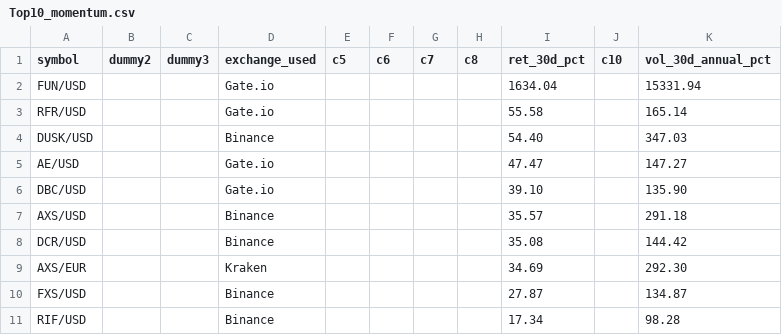
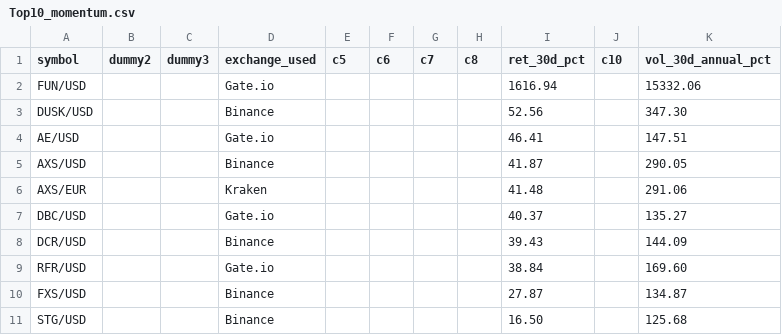
Before and after one commit to Bencode92/stock-analysis-platform, a CSV file: data/filtered/Top10_momentum.csv, drawn as a sheet.

```diff
--- a/data/filtered/Top10_momentum.csv
+++ b/data/filtered/Top10_momentum.csv
@@ -1,11 +1,11 @@
 symbol,dummy2,dummy3,exchange_used,c5,c6,c7,c8,ret_30d_pct,c10,vol_30d_annual_pct
-"FUN/USD","","","Gate.io","","","","","1634.04","","15331.94"
-"RFR/USD","","","Gate.io","","","","","55.58","","165.14"
-"DUSK/USD","","","Binance","","","","","54.40","","347.03"
-"AE/USD","","","Gate.io","","","","","47.47","","147.27"
-"DBC/USD","","","Gate.io","","","","","39.10","","135.90"
-"AXS/USD","","","Binance","","","","","35.57","","291.18"
-"DCR/USD","","","Binance","","","","","35.08","","144.42"
-"AXS/EUR","","","Kraken","","","","","34.69","","292.30"
+"FUN/USD","","","Gate.io","","","","","1616.94","","15332.06"
+"DUSK/USD","","","Binance","","","","","52.56","","347.30"
+"AE/USD","","","Gate.io","","","","","46.41","","147.51"
+"AXS/USD","","","Binance","","","","","41.87","","290.05"
+"AXS/EUR","","","Kraken","","","","","41.48","","291.06"
+"DBC/USD","","","Gate.io","","","","","40.37","","135.27"
+"DCR/USD","","","Binance","","","","","39.43","","144.09"
+"RFR/USD","","","Gate.io","","","","","38.84","","169.60"
 "FXS/USD","","","Binance","","","","","27.87","","134.87"
-"RIF/USD","","","Binance","","","","","17.34","","98.28"
+"STG/USD","","","Binance","","","","","16.50","","125.68"
```
Also changed, not shown: data/filtered/Crypto_filtered_volatility.csv, data/filtered/Crypto_rejected_volatility.csv, 3 other files.
